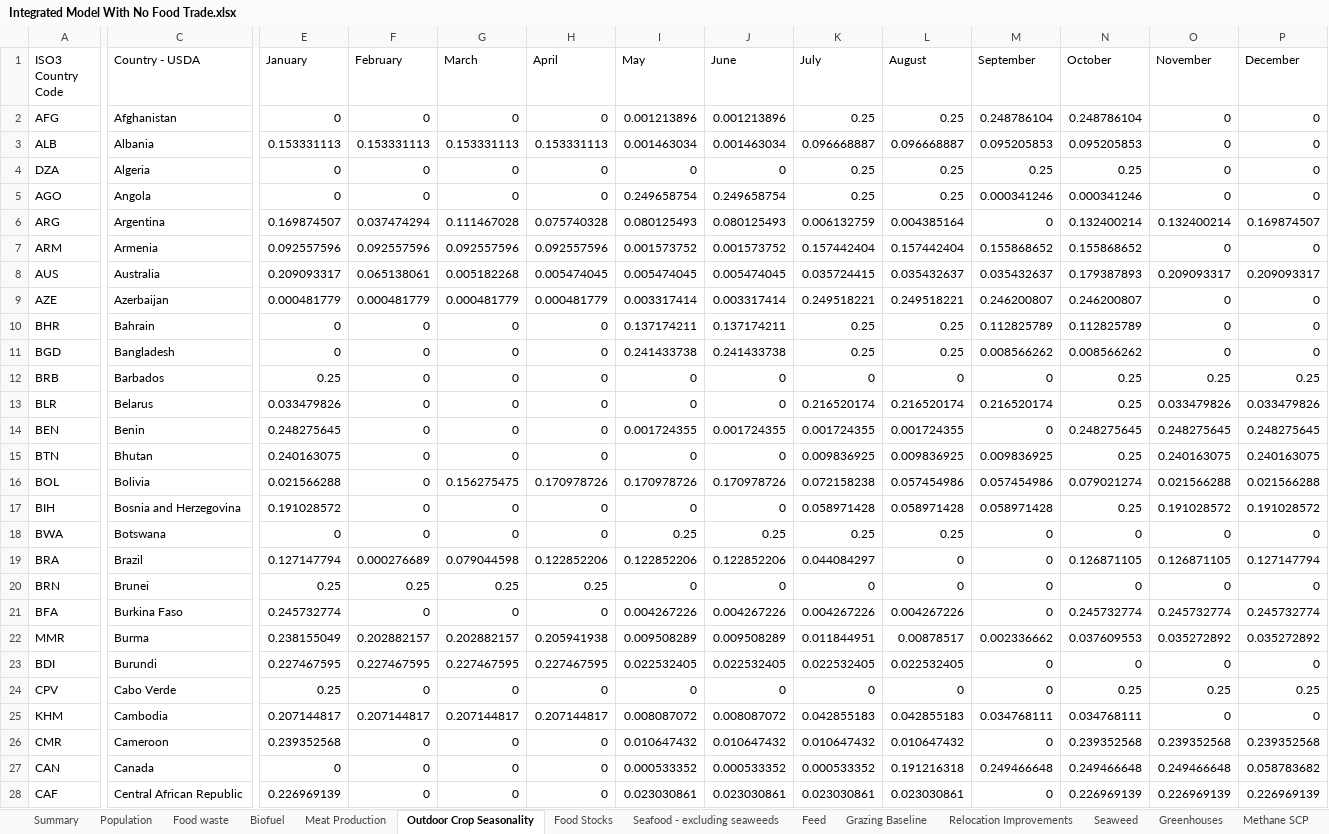
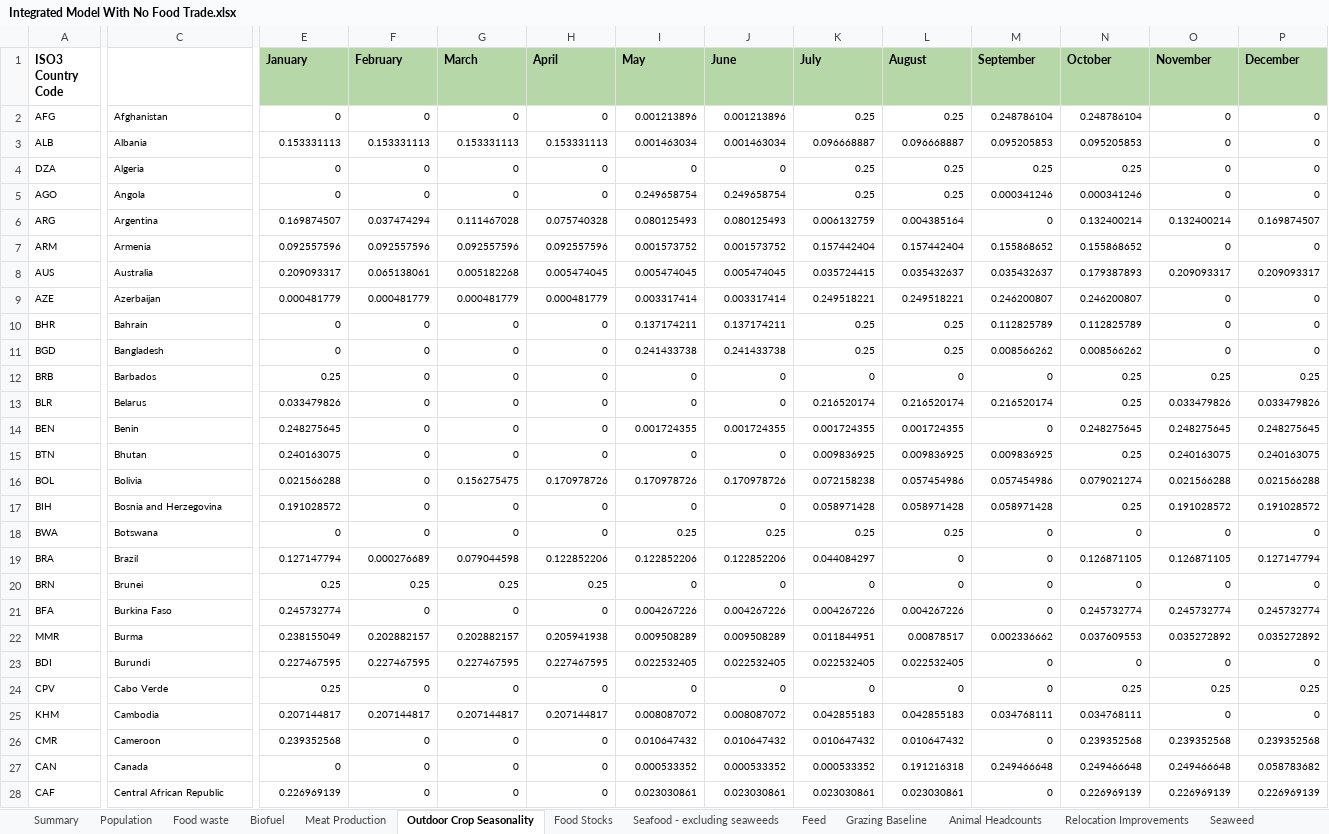
Before and after one commit to allfed/allfed-integrated-model, an Excel workbook: data/no_food_trade/raw_data/Integrated Model With No Food Trade.xlsx, sheet Outdoor Crop Seasonality, drawn as a sheet; only a part is shown, gaps mark what is left out; values as stored, in another font and other column widths than the file's, no borders; charts and pictures not drawn; the diff covers the shown part only; the diff names each change by its address in the sheet, - before the commit and + after, or states it on an @@ line.

```diff
--- a/data/no_food_trade/raw_data/Integrated Model With No Food Trade.xlsx (sheet Outdoor Crop Seasonality)
+++ b/data/no_food_trade/raw_data/Integrated Model With No Food Trade.xlsx (sheet Outdoor Crop Seasonality)
+sheet tab: Animal Headcounts
-A1 bold: off
+A1 bold: on
-C1: Country - USDA
+C1: (empty)
@@ E1:P1 bold: off → on, fill: none → #B6D7A8 @@
@@ A2:C28 text size: smaller @@
@@ E2:P28 text size: smaller @@
```
Also changed, not shown: 3 edited cells and cell formats elsewhere in this sheet, sheet Food waste, sheet Seaweed, sheet Relocation Improvements, sheet Food Stocks, sheet Feed, sheet Grazing Baseline, 1 more sheet, formulas that keep their value, charts or pictures, 11 other files.
